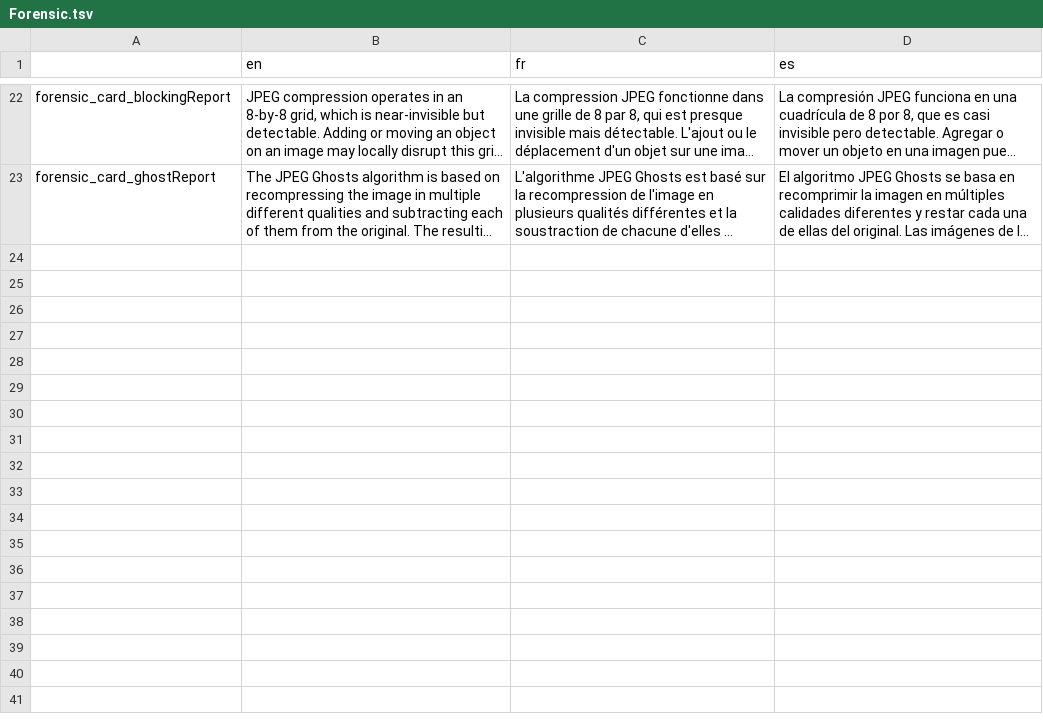
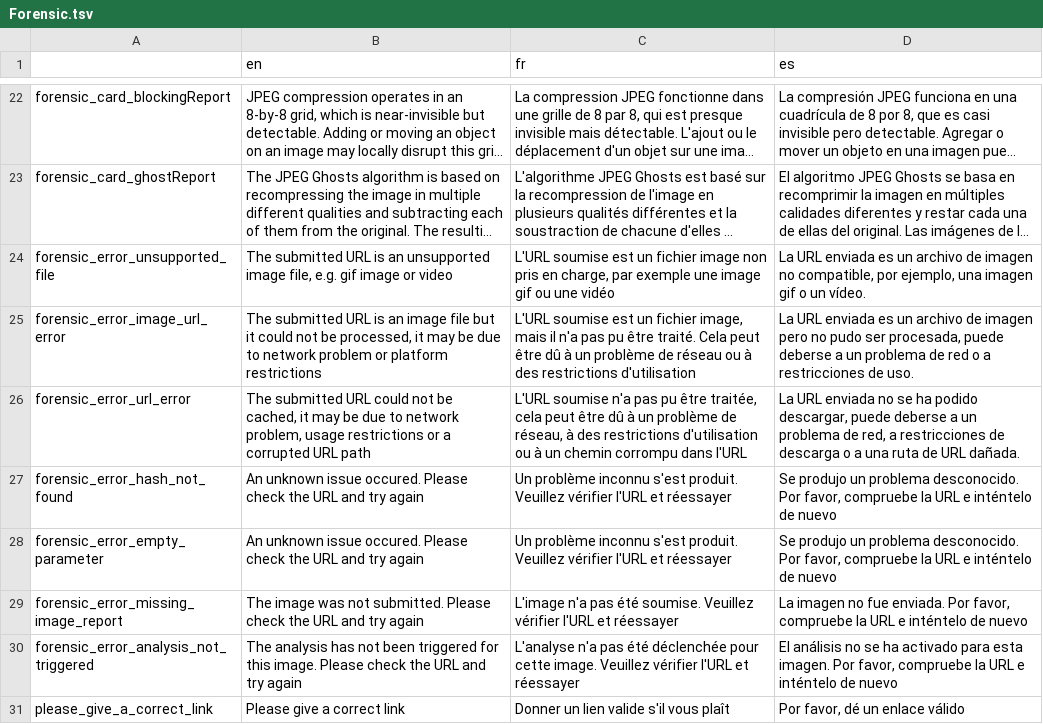
Before and after one commit to AFP-Medialab/verification-plugin, a TSV file: src/LocalDictionary/components/NavItems/tools/Forensic.tsv, drawn as a sheet; only a part is shown, gaps mark what is left out; long unchanged cells end in …; the diff names each change by its address in the sheet, - before the commit and + after, or states it on an @@ line.

Commit message:
Update Forensic.tsv

```diff
--- a/src/LocalDictionary/components/NavItems/tools/Forensic.tsv
+++ b/src/LocalDictionary/components/NavItems/tools/Forensic.tsv
+row 24: forensic_error_unsupported_file | The submitted URL is an unsupported image file, e.g. gif image or video | L'URL soumise est un fichier image non pris en charge, par exemple une image gif ou une vidéo | La URL enviada es un archivo de imagen no compatible, por ejemplo, una imagen gif o un vídeo.
+row 25: forensic_error_image_url_error | The submitted URL is an image file but it could not be processed, it may be due to network problem or platform restrictions | L'URL soumise est un fichier image, mais il n'a pas pu être traité. Cela peut être dû à un problème de réseau ou à des restrictions d'utilisation | La URL enviada es un archivo de imagen pero no pudo ser procesada, puede deberse a un problema de red o a restricciones de uso.
+row 26: forensic_error_url_error | The submitted URL could not be cached, it may be due to network problem, usage restrictions or a corrupted URL path | L'URL soumise n'a pas pu être traitée, cela peut être dû à un problème de réseau, à des restrictions d'utilisation ou à un chemin corrompu dans l'URL | La URL enviada no se ha podido descargar, puede deberse a un problema de red, a restricciones de descarga o a una ruta de URL dañada.
+row 27: forensic_error_hash_not_found | An unknown issue occured. Please check the URL and try again | Un problème inconnu s'est produit. Veuillez vérifier l'URL et réessayer | Se produjo un problema desconocido. Por favor, compruebe la URL e inténtelo de nuevo
+row 28: forensic_error_empty_parameter | An unknown issue occured. Please check the URL and try again | Un problème inconnu s'est produit. Veuillez vérifier l'URL et réessayer | Se produjo un problema desconocido. Por favor, compruebe la URL e inténtelo de nuevo
+row 29: forensic_error_missing_image_report | The image was not submitted. Please check the URL and try again | L'image n'a pas été soumise. Veuillez vérifier l'URL et réessayer | La imagen no fue enviada. Por favor, compruebe la URL e inténtelo de nuevo
+row 30: forensic_error_analysis_not_triggered | The analysis has not been triggered for this image. Please check the URL and try again | L'analyse n'a pas été déclenchée pour cette image. Veuillez vérifier l'URL et réessayer | El análisis no se ha activado para esta imagen. Por favor, compruebe la URL e inténtelo de nuevo
+row 31: please_give_a_correct_link | Please give a correct link | Donner un lien valide s'il vous plaît | Por favor, dé un enlace válido
```
